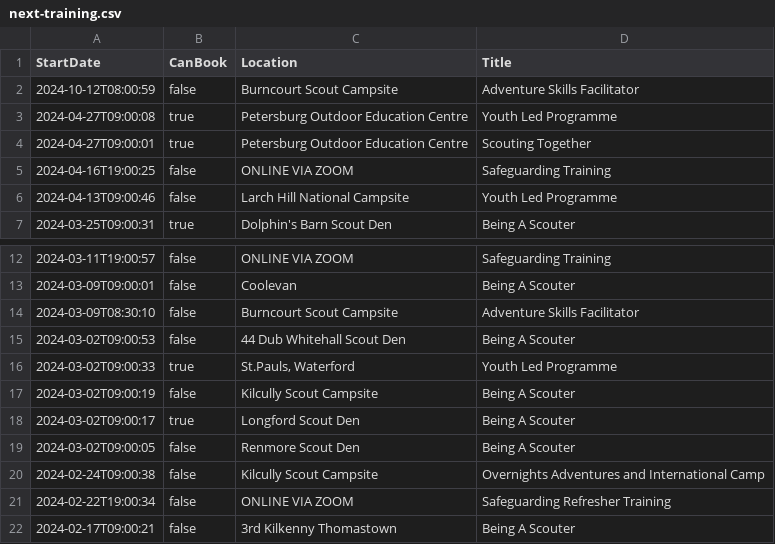
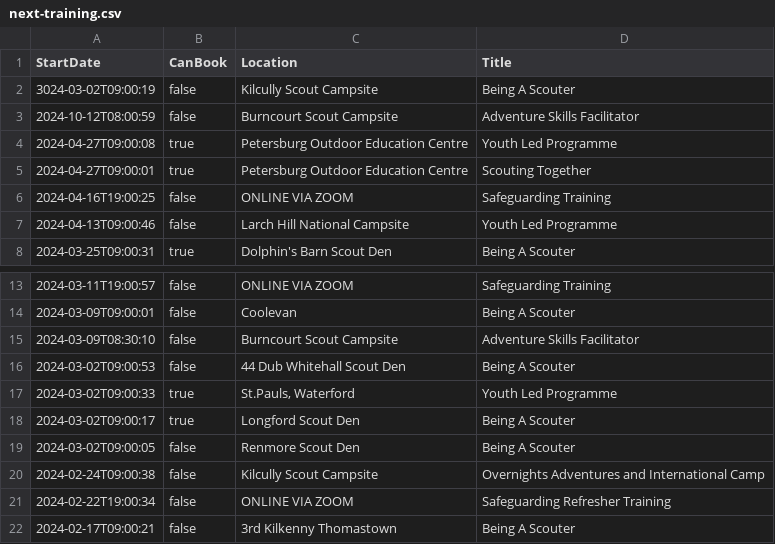
Before and after one commit to markmc/scouts-ie-training-schedule, a CSV file: next-training.csv, drawn as a sheet; only a part is shown, gaps mark what is left out.

```diff
--- a/next-training.csv
+++ b/next-training.csv
@@ -1,2 +1,3 @@
 StartDate,CanBook,Location,Title
+"3024-03-02T09:00:19",false,"Kilcully Scout Campsite","Being A Scouter"
 "2024-10-12T08:00:59",false,"Burncourt Scout Campsite","Adventure Skills Facilitator"
@@ -16,3 +17,2 @@ StartDate,CanBook,Location,Title
 "2024-03-02T09:00:33",true,"St.Pauls, Waterford","Youth Led Programme"
-"2024-03-02T09:00:19",false,"Kilcully Scout Campsite","Being A Scouter"
 "2024-03-02T09:00:17",true,"Longford Scout Den","Being A Scouter"
```
Also changed, not shown: 1 other file.
